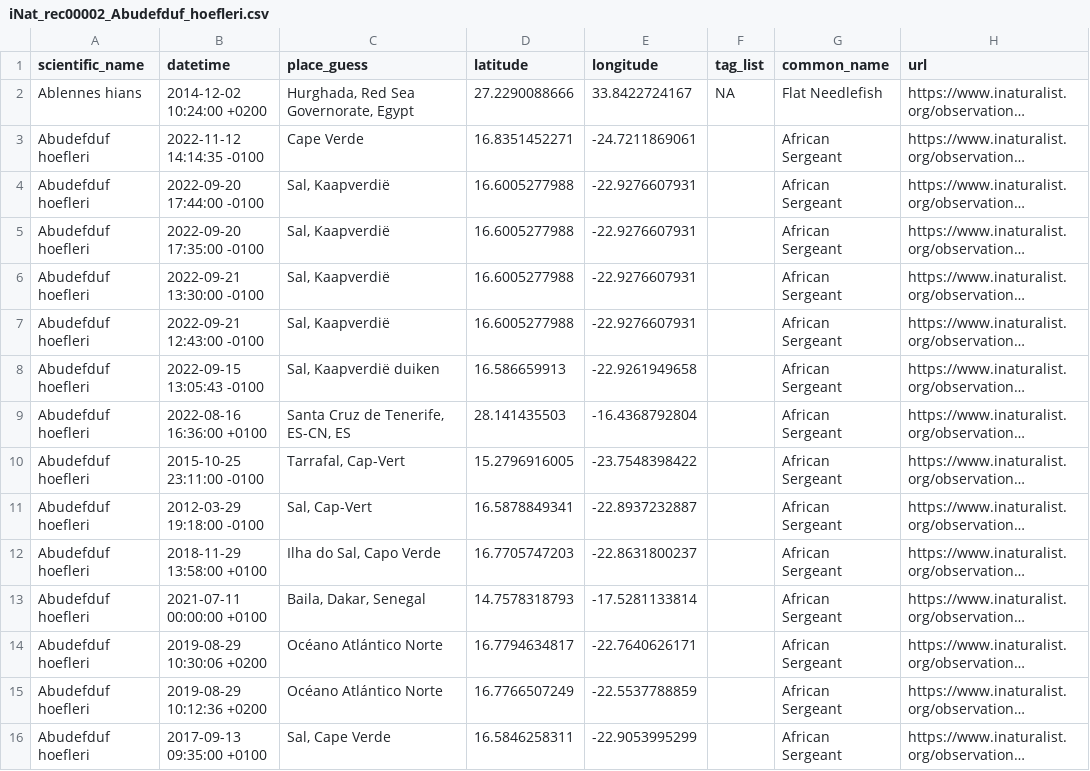
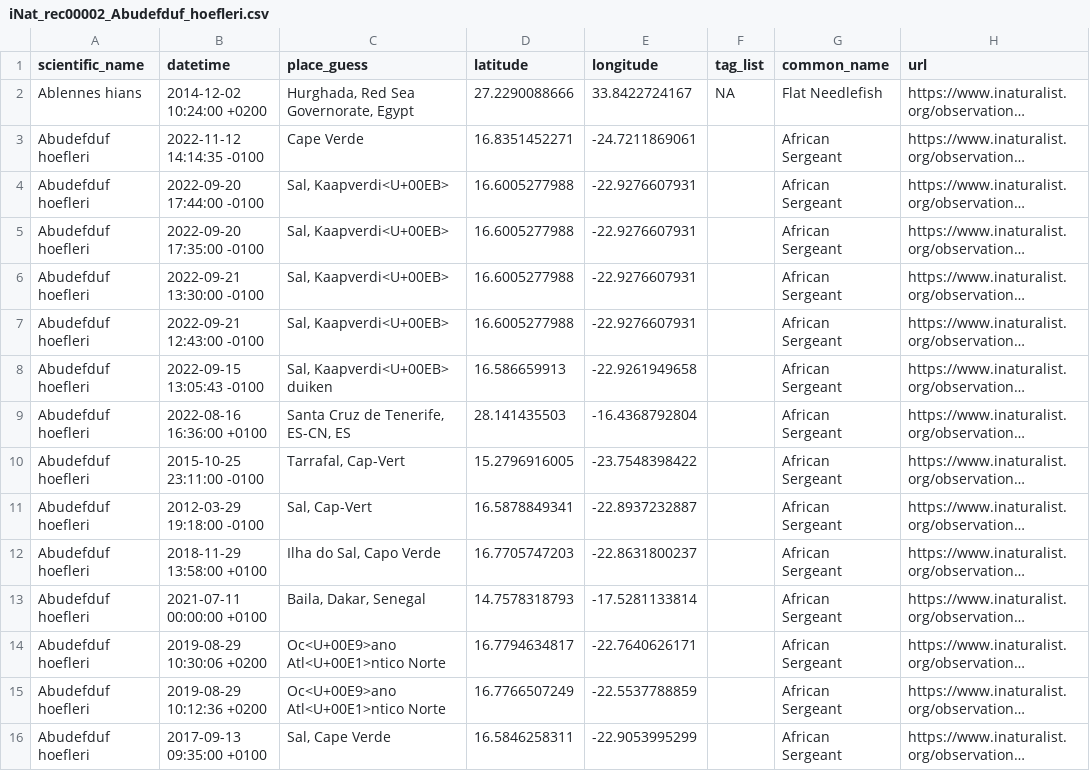
Before and after one commit to monis4567/prj250117_13591_EEA_marine_indicators_NIS_database, a CSV file: output02_fetched_records_from_GBIF_iNat/iNat_rec00002_Abudefduf_hoefleri.csv, drawn as a sheet; only a part is shown; long unchanged cells end in …; the diff names each change by its address in the sheet, - before the commit and + after, or states it on an @@ line.

```diff
--- a/output02_fetched_records_from_GBIF_iNat/iNat_rec00002_Abudefduf_hoefleri.csv
+++ b/output02_fetched_records_from_GBIF_iNat/iNat_rec00002_Abudefduf_hoefleri.csv
-C4:C7 (place_guess): Sal, Kaapverdië
+C4:C7 (place_guess): Sal, Kaapverdi<U+00EB>
-C8 (place_guess): Sal, Kaapverdië duiken
+C8 (place_guess): Sal, Kaapverdi<U+00EB> duiken
-C14:C15 (place_guess): Océano Atlántico Norte
+C14:C15 (place_guess): Oc<U+00E9>ano Atl<U+00E1>ntico Norte
```
Also changed, not shown: output02_fetched_records_from_GBIF_iNat/iNat_rec00003_Abudefduf_saxatilis.csv, 4 other files.
